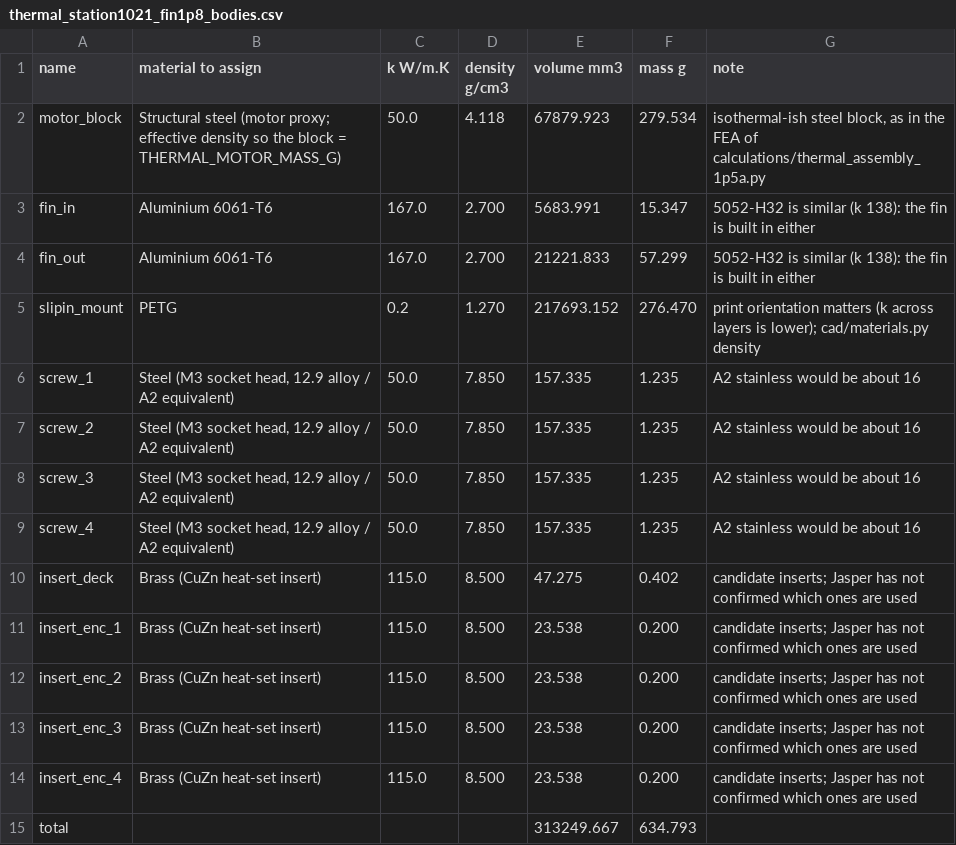
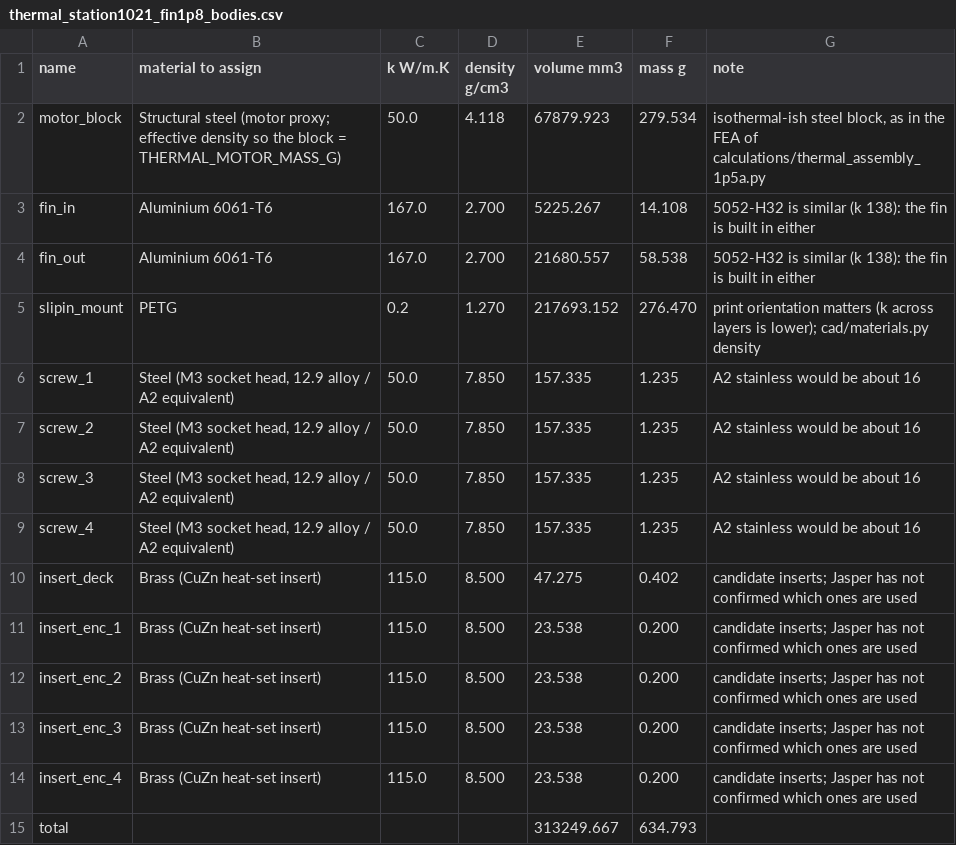
Before and after one commit to Jaspario1199/RoomCleaner, a CSV file: renders/thermal_station1021/thermal_station1021_fin1p8_bodies.csv, drawn as a sheet.

```diff
--- a/renders/thermal_station1021/thermal_station1021_fin1p8_bodies.csv
+++ b/renders/thermal_station1021/thermal_station1021_fin1p8_bodies.csv
@@ -2,4 +2,4 @@ name,material to assign,k W/m.K,density g/cm3,volume mm3,mass g,note
 motor_block,Structural steel (motor proxy; effective density so the block = THERMAL_MOTOR_MASS_G),50.0,4.118,67879.923,279.534,"isothermal-ish steel block, as in the FEA of calculations/thermal_assembly_1p5a.py"
-fin_in,Aluminium 6061-T6,167.0,2.700,5683.991,15.347,5052-H32 is similar (k 138): the fin is built in either
-fin_out,Aluminium 6061-T6,167.0,2.700,21221.833,57.299,5052-H32 is similar (k 138): the fin is built in either
+fin_in,Aluminium 6061-T6,167.0,2.700,5225.267,14.108,5052-H32 is similar (k 138): the fin is built in either
+fin_out,Aluminium 6061-T6,167.0,2.700,21680.557,58.538,5052-H32 is similar (k 138): the fin is built in either
 slipin_mount,PETG,0.2,1.270,217693.152,276.470,print orientation matters (k across layers is lower); cad/materials.py density
```
Also changed, not shown: renders/thermal_station1021/thermal_station1021_fin0p019_bodies.csv, renders/thermal_station1021/thermal_station1021_fin0p019_contacts.csv, 3 other files.
